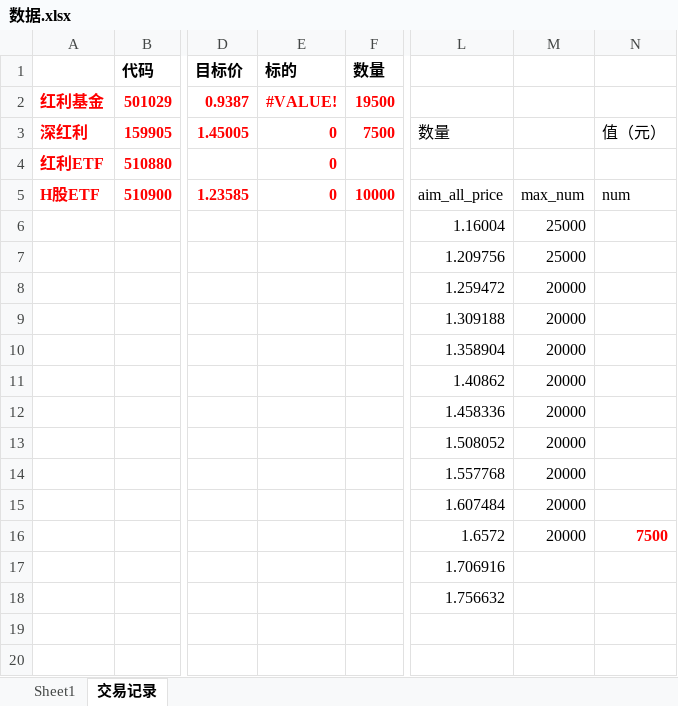
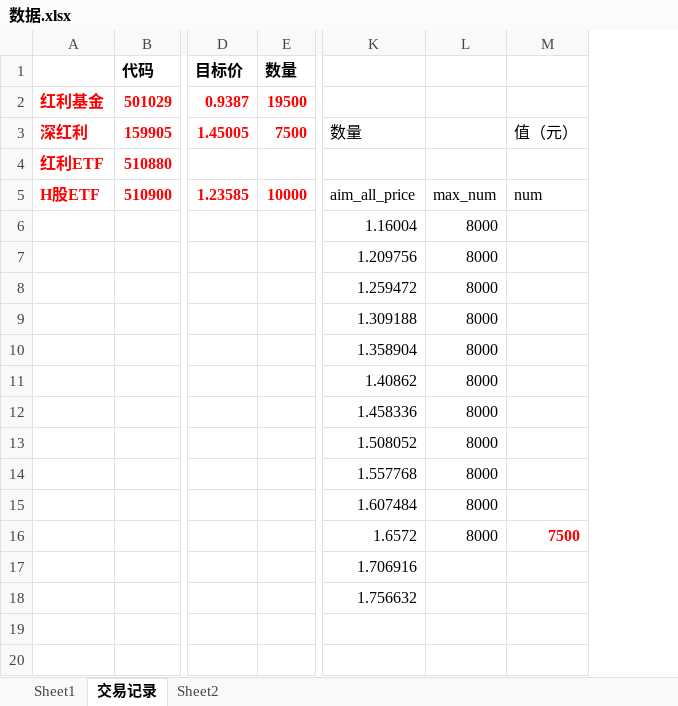
Before and after one commit to linking530/tushare, an Excel workbook: data/数据.xlsx, sheet 交易记录, drawn as a sheet; only a part is shown, gaps mark what is left out; values as stored, in another font and other column widths than the file's, no borders; removed rows and columns are numbered as before the commit, all else as after; the diff names each change by its address in the sheet, - before the commit and + after, or states it on an @@ line.

```diff
--- a/data/数据.xlsx (sheet 交易记录)
+++ b/data/数据.xlsx (sheet 交易记录)
+sheet tab: Sheet2
-column E (标的), rows 2-5: #VALUE! | 0 | 0 | 0
-L6:L7: 25000
+L6:L7: 8000
-L8:L16: 20000
+L8:L16: 8000
```
